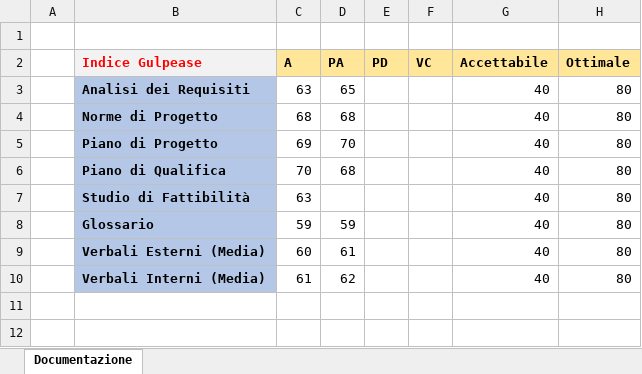
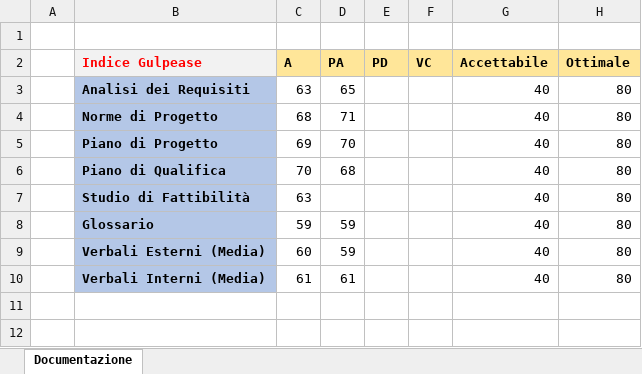
Before and after one commit to Omicron-Team/Documentazione, an Excel workbook: DocumentazioneEsterna/PianoDiQualifica/res/ResocontoAttivitaDiVerifica/res/metriche/grafici/graficiProcessiSupporto.xlsx, sheet Documentazione, drawn as a sheet; only a part is shown; values as stored, in another font and other column widths than the file's, no borders; charts and pictures not drawn; the diff covers the shown part only; the diff names each change by its address in the sheet, - before the commit and + after, or states it on an @@ line.

```diff
--- a/DocumentazioneEsterna/PianoDiQualifica/res/ResocontoAttivitaDiVerifica/res/metriche/grafici/graficiProcessiSupporto.xlsx (sheet Documentazione)
+++ b/DocumentazioneEsterna/PianoDiQualifica/res/ResocontoAttivitaDiVerifica/res/metriche/grafici/graficiProcessiSupporto.xlsx (sheet Documentazione)
-D4 (PA): 68
+D4 (PA): 71
-D9 (PA): 61
+D9 (PA): 59
-D10 (PA): 62
+D10 (PA): 61
```
Also changed, not shown: 40 edited cells elsewhere in this sheet, charts or pictures, 6 other files.
